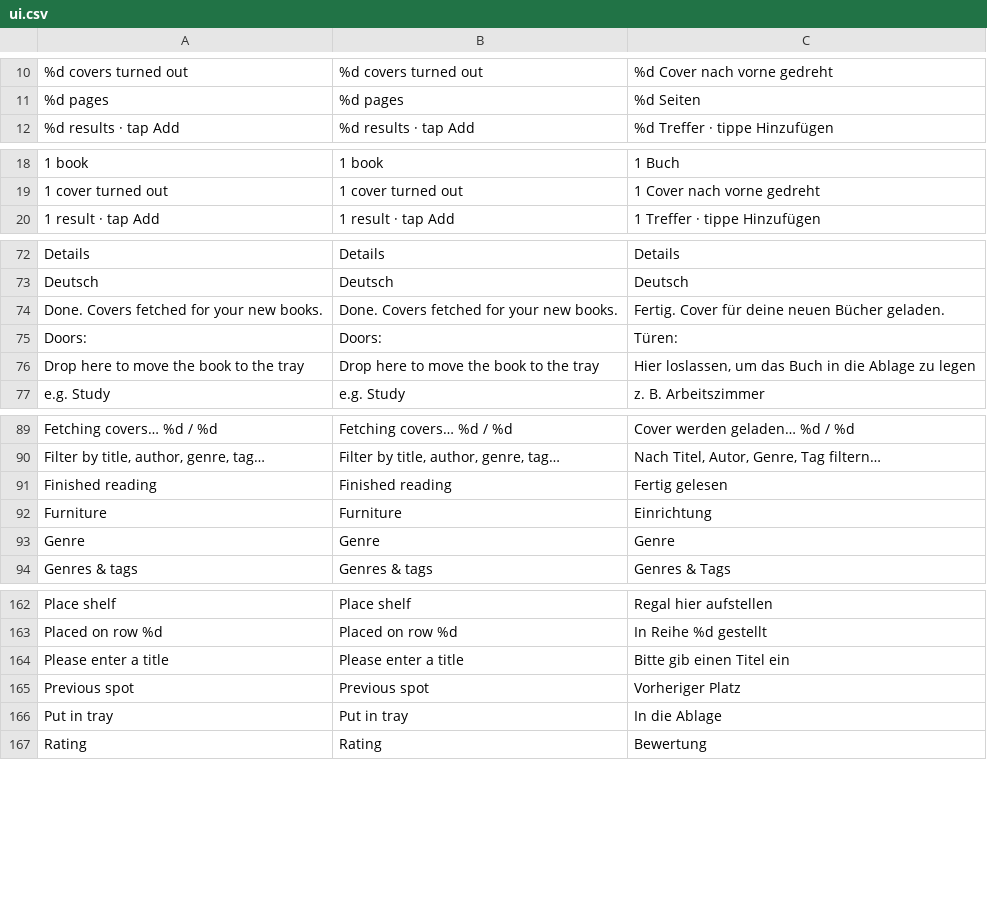
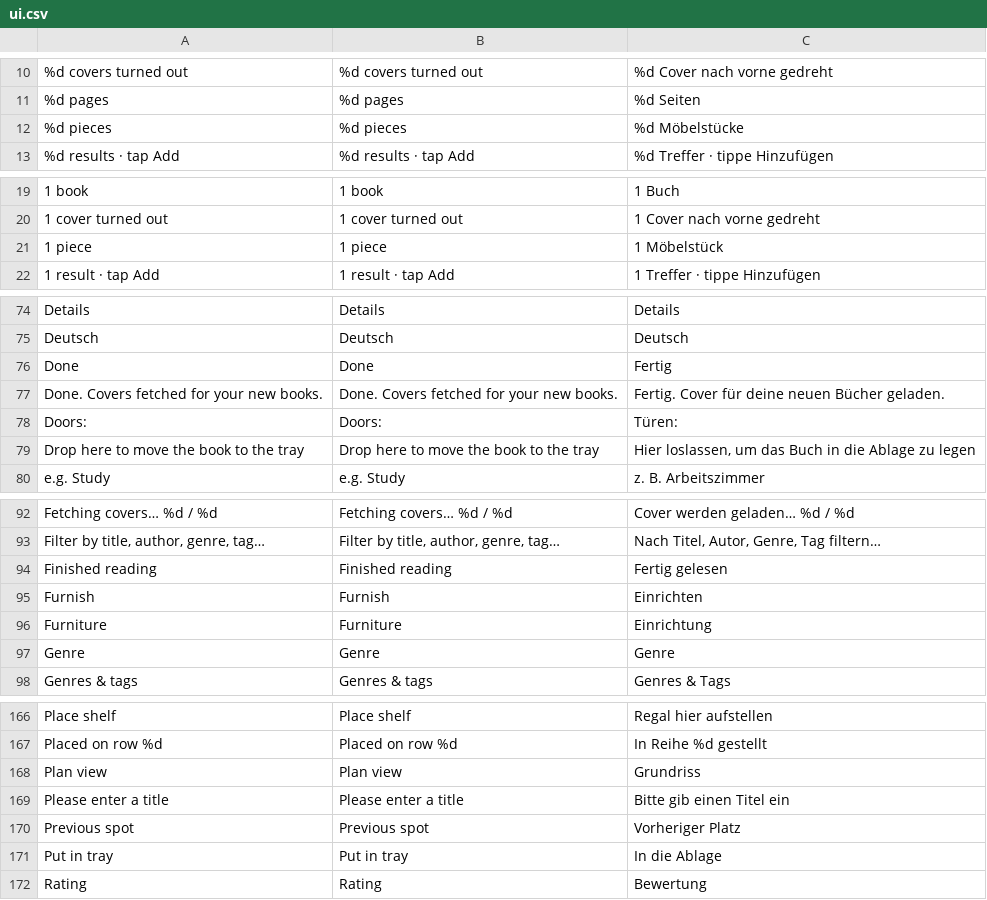
Before and after one commit to TheGoobsy/shelfcontrol, a CSV file: translations/ui.csv, drawn as a sheet; only a part is shown, gaps mark what is left out; the diff covers the shown part only; the diff names each change by its address in the sheet, - before the commit and + after, or states it on an @@ line.

```diff
--- a/translations/ui.csv
+++ b/translations/ui.csv
+row 12: %d pieces | %d pieces | %d Möbelstücke
+row 21: 1 piece | 1 piece | 1 Möbelstück
+row 76: Done | Done | Fertig
+row 95: Furnish | Furnish | Einrichten
+row 168: Plan view | Plan view | Grundriss
```
Also changed, not shown: 1 added row elsewhere in this file, 12 other files.
